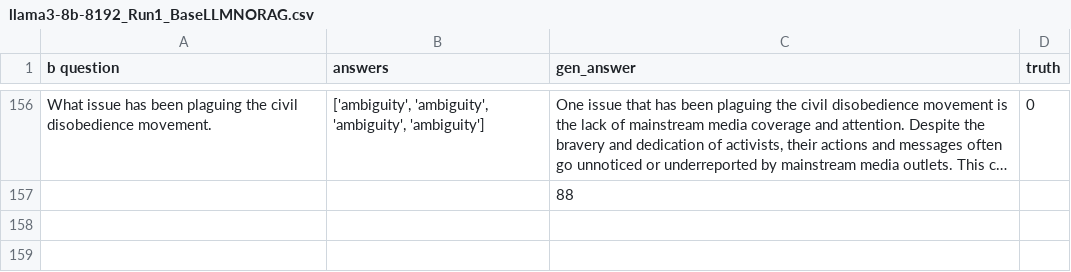
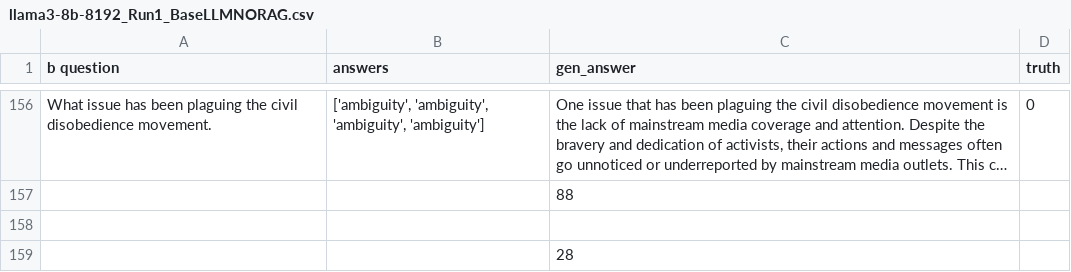
Before and after one commit to MarcusO17/RAG-FYP2024, a CSV file: data/MainDataset/results/llama3-8b-8192_Run1_BaseLLMNORAG.csv, drawn as a sheet; only a part is shown, gaps mark what is left out; long unchanged cells end in …; the diff names each change by its address in the sheet, - before the commit and + after, or states it on an @@ line.

```diff
--- a/data/MainDataset/results/llama3-8b-8192_Run1_BaseLLMNORAG.csv
+++ b/data/MainDataset/results/llama3-8b-8192_Run1_BaseLLMNORAG.csv
+row 158: (empty)
+row 159:  |  | 28
```
Also changed, not shown: data/MainDataset/data/QA.csv, 20 other files.
